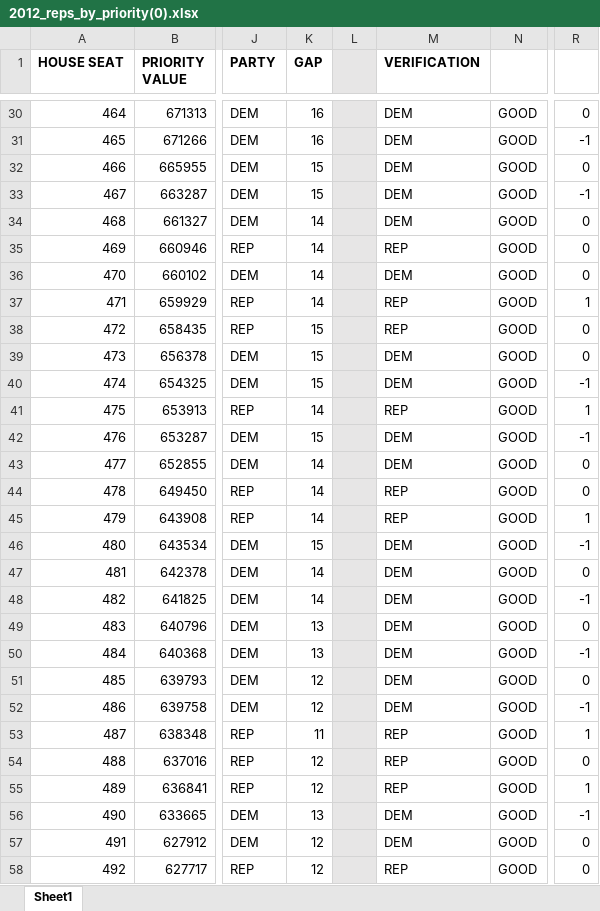
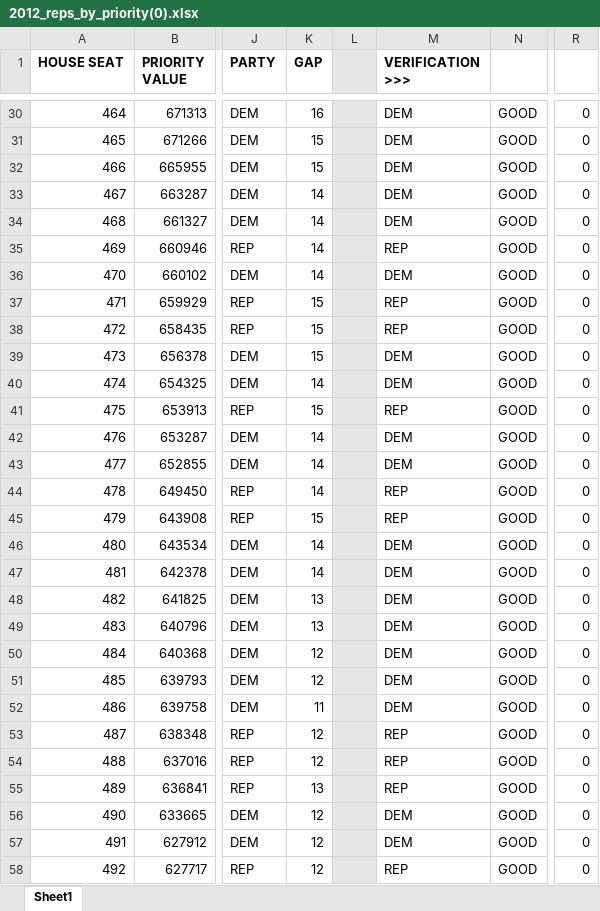
Before and after one commit to alecramsay/MM2, an Excel workbook: results/2012_reps_by_priority(0).xlsx, sheet Sheet1, drawn as a sheet; only a part is shown, gaps mark what is left out; values as stored, in another font and other column widths than the file's, no borders; the diff covers the shown part only; the diff names each change by its address in the sheet, - before the commit and + after, or states it on an @@ line.

```diff
--- a/results/2012_reps_by_priority(0).xlsx (sheet Sheet1)
+++ b/results/2012_reps_by_priority(0).xlsx (sheet Sheet1)
-M1: VERIFICATION
+M1: VERIFICATION >>>
-K31 (GAP): 16
+K31 (GAP): 15
-R31: -1
+R31: 0
-K33 (GAP): 15
+K33 (GAP): 14
-R33: -1
+R33: 0
-K37 (GAP): 14
+K37 (GAP): 15
-R37: 1
+R37: 0
-K40 (GAP): 15
+K40 (GAP): 14
-R40: -1
+R40: 0
-K41 (GAP): 14
+K41 (GAP): 15
-R41: 1
+R41: 0
-K42 (GAP): 15
+K42 (GAP): 14
-R42: -1
+R42: 0
-K45 (GAP): 14
+K45 (GAP): 15
-R45: 1
+R45: 0
-K46 (GAP): 15
+K46 (GAP): 14
-R46: -1
+R46: 0
-K48 (GAP): 14
+K48 (GAP): 13
-R48: -1
+R48: 0
-K50 (GAP): 13
+K50 (GAP): 12
-R50: -1
+R50: 0
-K52 (GAP): 12
+K52 (GAP): 11
-R52: -1
+R52: 0
-K53 (GAP): 11
+K53 (GAP): 12
-R53: 1
+R53: 0
-K55 (GAP): 12
+K55 (GAP): 13
-R55: 1
+R55: 0
-K56 (GAP): 13
+K56 (GAP): 12
-R56: -1
+R56: 0
```
Also changed, not shown: 116 edited cells elsewhere in this sheet, formulas that keep their value, 4 other files.
